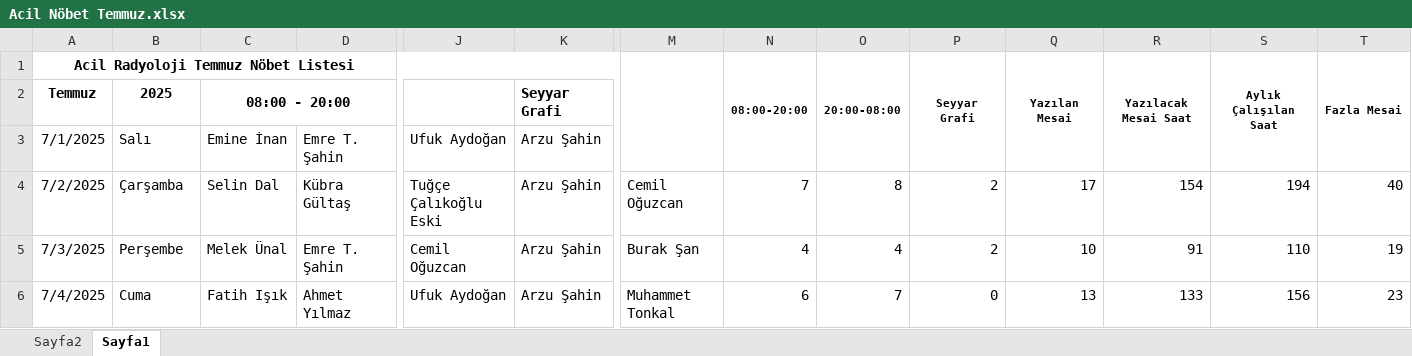
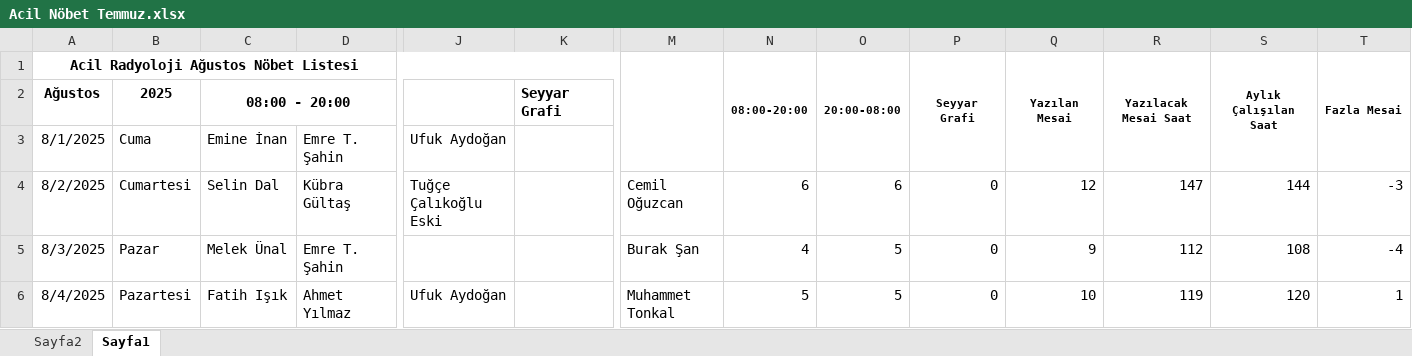
Before and after one commit to cem-kara/itf_desktop, an Excel workbook: data/Acil Nöbet Temmuz.xlsx, sheet Sayfa1, drawn as a sheet; only a part is shown, gaps mark what is left out; values as stored, in another font and other column widths than the file's, no borders; conditional formats not drawn; removed rows and columns are numbered as before the commit, all else as after; rows hold the shown columns only; the diff covers the shown part only; the diff names each change by its address in the sheet, - before the commit and + after, or states it on an @@ line.

```diff
--- a/data/Acil Nöbet Temmuz.xlsx (sheet Sayfa1)
+++ b/data/Acil Nöbet Temmuz.xlsx (sheet Sayfa1)
-A1: Acil Radyoloji Temmuz Nöbet Listesi
+A1: Acil Radyoloji Ağustos Nöbet Listesi
-A2: Temmuz
+A2: Ağustos
-A3: 7/1/2025
+A3: 8/1/2025
-B3: Salı
+B3: Cuma
-K3:K4: Arzu Şahin
+K3:K4: (empty)
-A4: 7/2/2025
+A4: 8/2/2025
-B4: Çarşamba
+B4: Cumartesi
-N4: 7
+N4: 6
-O4: 8
+O4: 6
-P4: 2
+P4: 0
-Q4: 17
+Q4: 12
-R4: 154
+R4: 147
-S4: 194
+S4: 144
-T4: 40
+T4: -3
-row 5: 7/3/2025 | Perşembe | Melek Ünal | Emre T. Şahin | Cemil Oğuzcan | Arzu Şahin | Burak Şan | 4 | 4 | 2 | 10 | 91 | 110 | 19
+row 5: 8/3/2025 | Pazar | Melek Ünal | Emre T. Şahin |  |  | Burak Şan | 4 | 5 | 0 | 9 | 112 | 108 | -4
-A6: 7/4/2025
+A6: 8/4/2025
-B6: Cuma
+B6: Pazartesi
-K6: Arzu Şahin
+K6: (empty)
-N6: 6
+N6: 5
-O6: 7
+O6: 5
-Q6: 13
+Q6: 10
-R6: 133
+R6: 119
-S6: 156
+S6: 120
-T6: 23
+T6: 1
```
Also changed, not shown: 18 added rows, 18 removed rows and 154 edited cells elsewhere in this sheet, formulas that keep their value, 8 other files.
